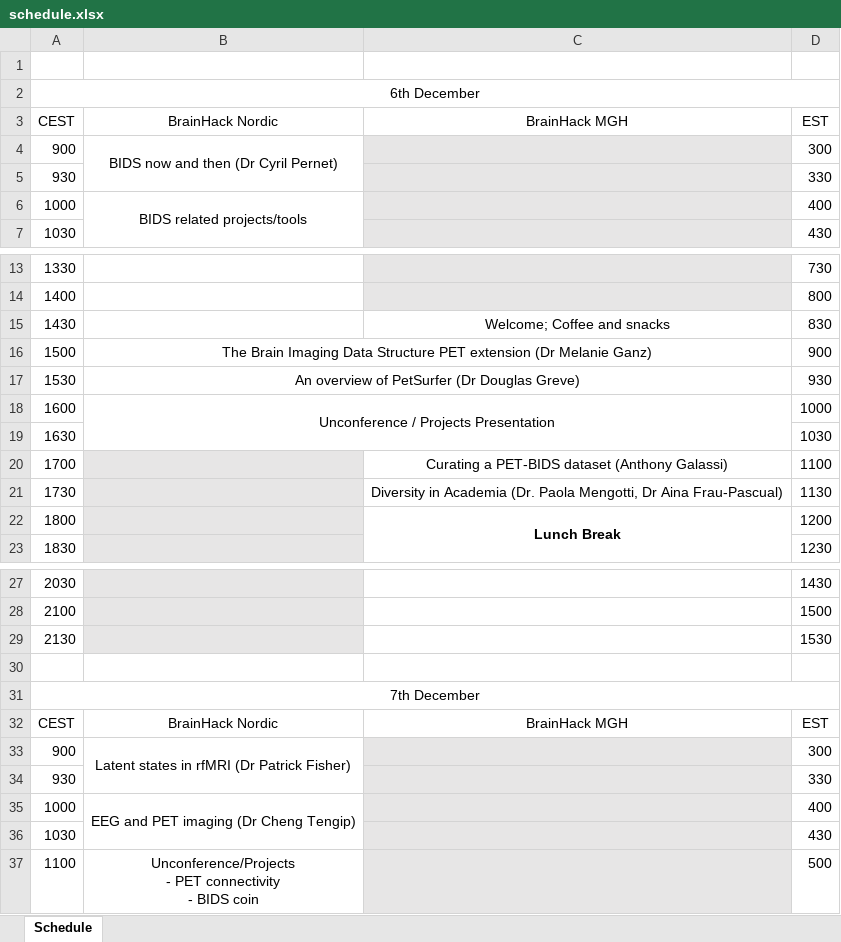
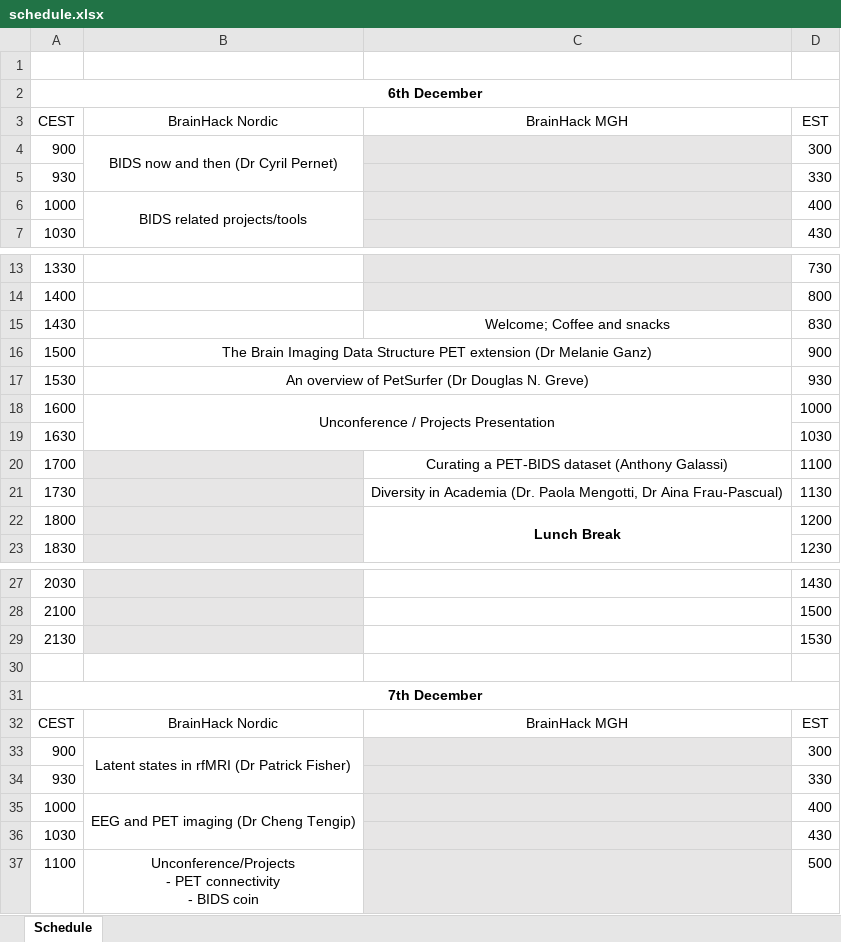
Before and after one commit to openneuropet/BrainHack-Nordic, an Excel workbook: images/schedule.xlsx, sheet Schedule, drawn as a sheet; only a part is shown, gaps mark what is left out; values as stored, in another font and other column widths than the file's, no borders; the diff names each change by its address in the sheet, - before the commit and + after, or states it on an @@ line.

```diff
--- a/images/schedule.xlsx (sheet Schedule)
+++ b/images/schedule.xlsx (sheet Schedule)
-A2 bold: off
+A2 bold: on
-B17: An overview of PetSurfer (Dr Douglas Greve)
+B17: An overview of PetSurfer (Dr Douglas N. Greve)
-A31 bold: off
+A31 bold: on
```
Also changed, not shown: 1 other file.
